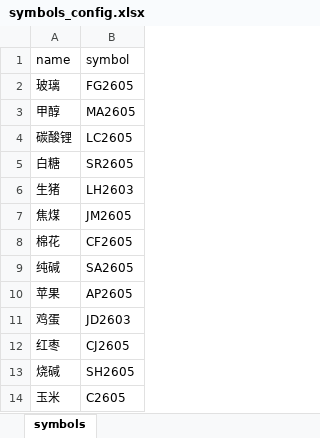
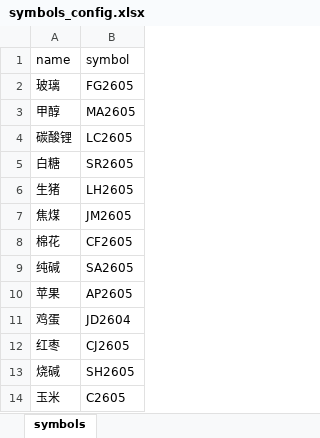
Before and after one commit to hongyouqin/futures_trading_system, an Excel workbook: symbols_config.xlsx, sheet symbols, drawn as a sheet; only a part is shown; values as stored, in another font and other column widths than the file's, no borders; the diff covers the shown part only; the diff names each change by its address in the sheet, - before the commit and + after, or states it on an @@ line.

Commit message:
更新配置

```diff
--- a/symbols_config.xlsx (sheet symbols)
+++ b/symbols_config.xlsx (sheet symbols)
-B6 (symbol): LH2603
+B6 (symbol): LH2605
-B11 (symbol): JD2603
+B11 (symbol): JD2604
```
Also changed, not shown: 2 removed rows and 6 edited cells elsewhere in this sheet.
